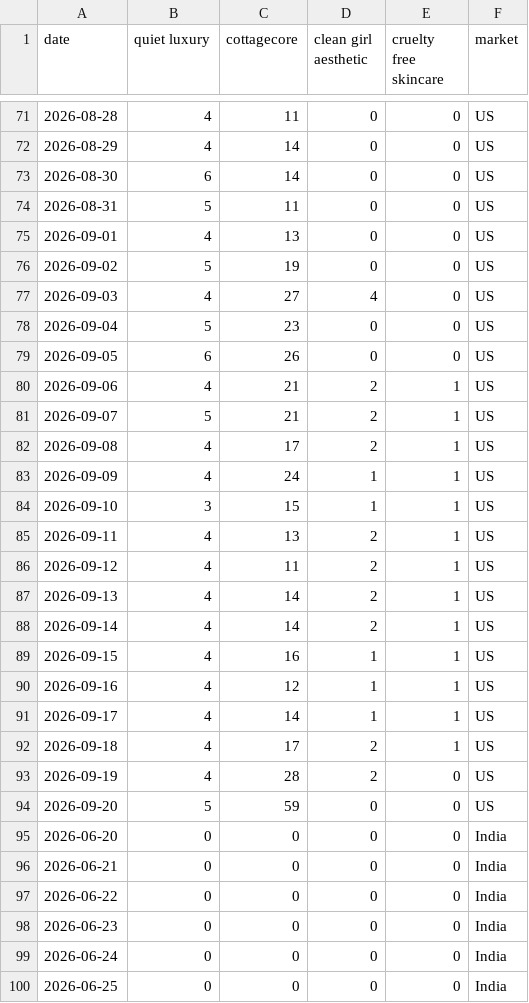
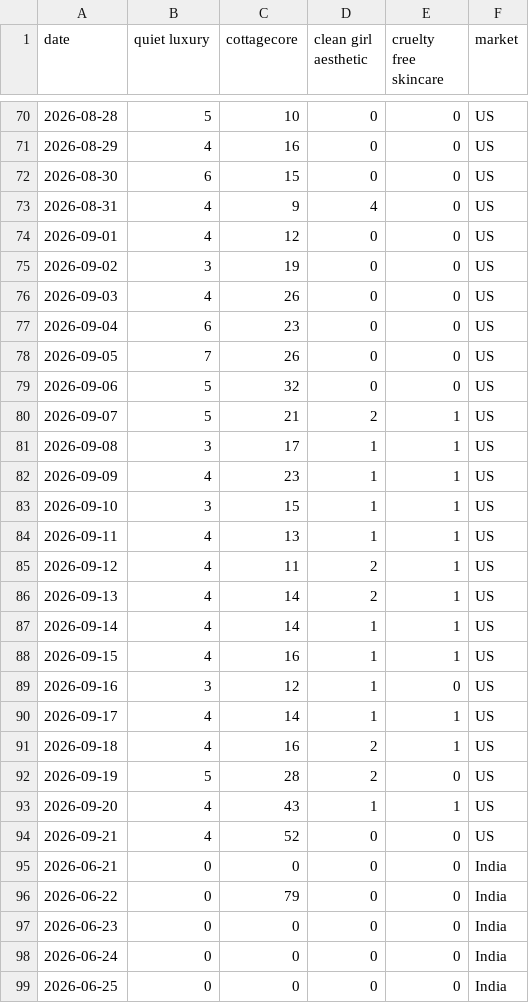
Before and after one commit to KhushiC04/fashion-trend-radar, a CSV file: trend_data_latest.csv, drawn as a sheet; only a part is shown, gaps mark what is left out; the diff covers the shown part only.

```diff
--- a/trend_data_latest.csv
+++ b/trend_data_latest.csv
@@ -71,28 +70,28 @@ date,quiet luxury,cottagecore,clean girl aesthetic,cruelty free skincare,market
-2026-08-28,4,11,0,0,US
-2026-08-29,4,14,0,0,US
-2026-08-30,6,14,0,0,US
-2026-08-31,5,11,0,0,US
-2026-09-01,4,13,0,0,US
-2026-09-02,5,19,0,0,US
-2026-09-03,4,27,4,0,US
-2026-09-04,5,23,0,0,US
-2026-09-05,6,26,0,0,US
-2026-09-06,4,21,2,1,US
+2026-08-28,5,10,0,0,US
+2026-08-29,4,16,0,0,US
+2026-08-30,6,15,0,0,US
+2026-08-31,4,9,4,0,US
+2026-09-01,4,12,0,0,US
+2026-09-02,3,19,0,0,US
+2026-09-03,4,26,0,0,US
+2026-09-04,6,23,0,0,US
+2026-09-05,7,26,0,0,US
+2026-09-06,5,32,0,0,US
 2026-09-07,5,21,2,1,US
-2026-09-08,4,17,2,1,US
-2026-09-09,4,24,1,1,US
+2026-09-08,3,17,1,1,US
+2026-09-09,4,23,1,1,US
 2026-09-10,3,15,1,1,US
-2026-09-11,4,13,2,1,US
+2026-09-11,4,13,1,1,US
 2026-09-12,4,11,2,1,US
 2026-09-13,4,14,2,1,US
-2026-09-14,4,14,2,1,US
+2026-09-14,4,14,1,1,US
 2026-09-15,4,16,1,1,US
-2026-09-16,4,12,1,1,US
+2026-09-16,3,12,1,0,US
 2026-09-17,4,14,1,1,US
-2026-09-18,4,17,2,1,US
-2026-09-19,4,28,2,0,US
-2026-09-20,5,59,0,0,US
-2026-06-20,0,0,0,0,India
+2026-09-18,4,16,2,1,US
+2026-09-19,5,28,2,0,US
+2026-09-20,4,43,1,1,US
+2026-09-21,4,52,0,0,US
 2026-06-21,0,0,0,0,India
-2026-06-22,0,0,0,0,India
+2026-06-22,0,79,0,0,India
 2026-06-23,0,0,0,0,India
```
Also changed, not shown: 1 added row, 1 removed row and 146 edited cells elsewhere in this file.
